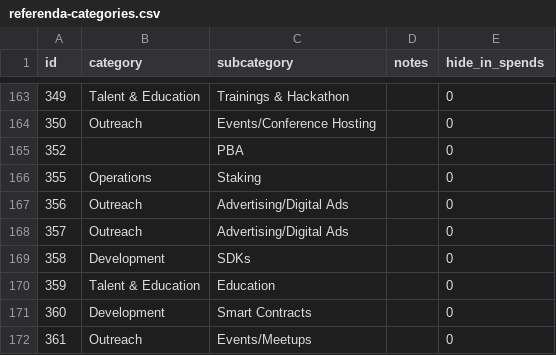
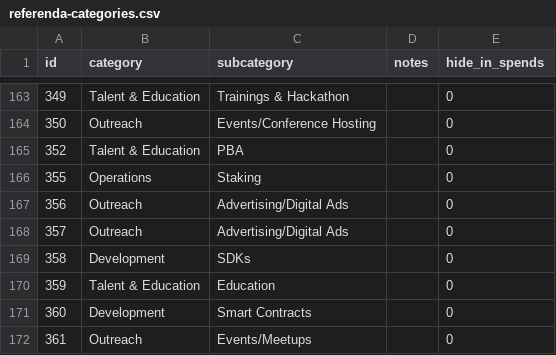
Before and after one commit to OpenGov-Watch/opengov-monitor, a CSV file: data/defaults/referenda-categories.csv, drawn as a sheet; only a part is shown, gaps mark what is left out.

```diff
--- a/data/defaults/referenda-categories.csv
+++ b/data/defaults/referenda-categories.csv
@@ -164,3 +164,3 @@ id,category,subcategory,notes,hide_in_spends
 350,Outreach,Events/Conference Hosting,,0
-352,,PBA,,0
+352,Talent & Education,PBA,,0
 355,Operations,Staking,,0
```
Also changed, not shown: data/defaults/child-bounties-categories.csv, 2 other files.
